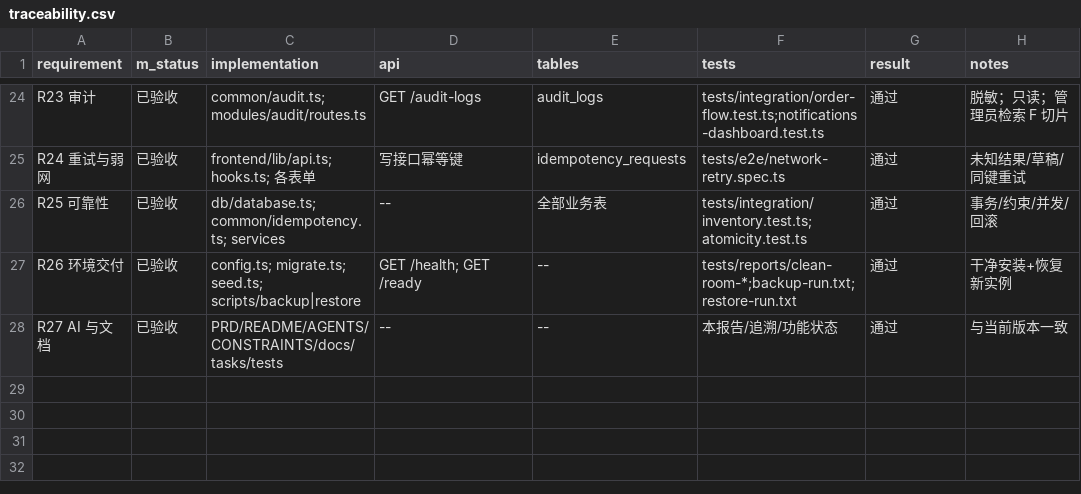
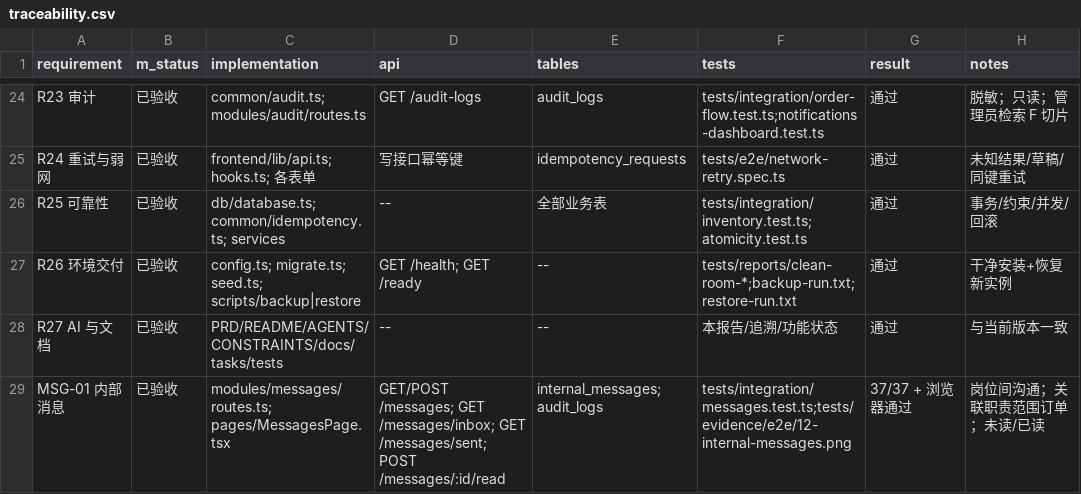
Before and after one commit to 13411800136/-, a CSV file: docs/traceability.csv, drawn as a sheet; only a part is shown, gaps mark what is left out; the diff names each change by its address in the sheet, - before the commit and + after, or states it on an @@ line.

```diff
--- a/docs/traceability.csv
+++ b/docs/traceability.csv
+row 29: MSG-01 内部消息 | 已验收 | modules/messages/routes.ts; pages/MessagesPage.tsx | GET/POST /messages; GET /messages/inbox; GET /messages/sent; POST /messages/:id/read | internal_messages;audit_logs | tests/integration/messages.test.ts;tests/evidence/e2e/12-internal-messages.png | 37/37 + 浏览器通过 | 岗位间沟通；关联职责范围订单；未读/已读
```
Also changed, not shown: 59 other files.
